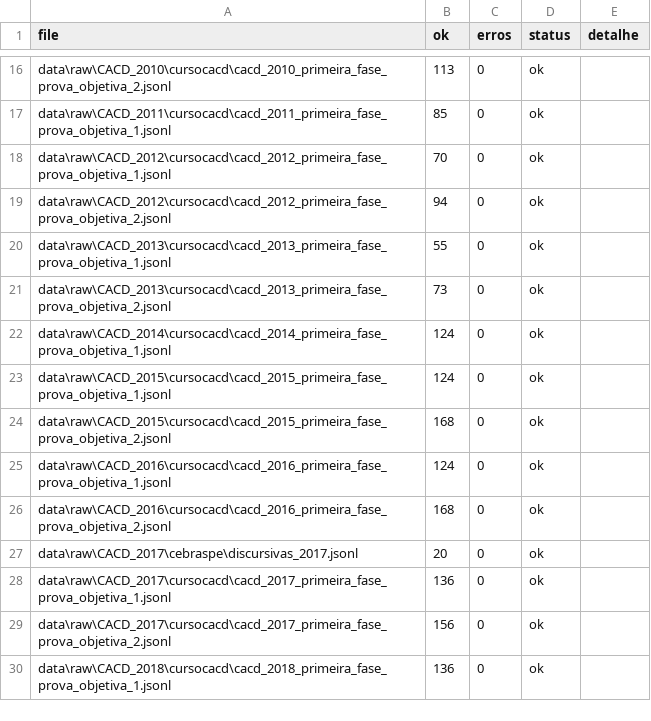
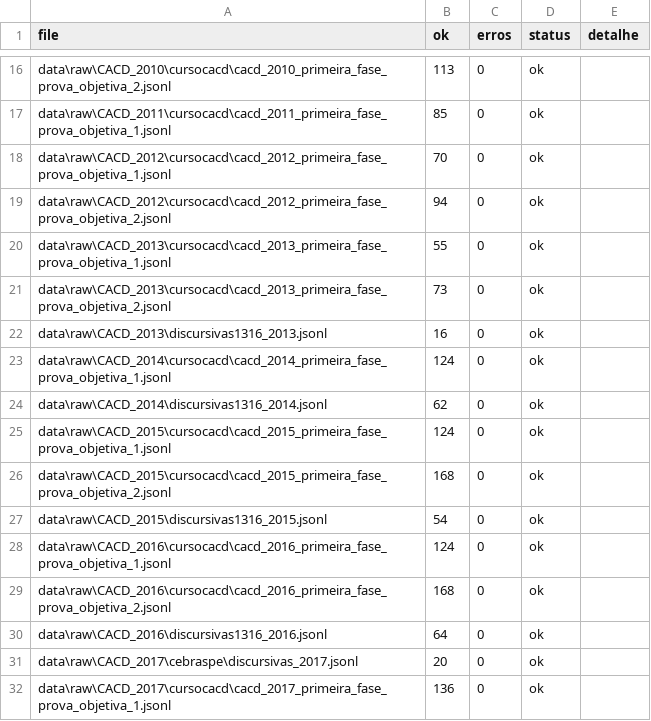
Before and after one commit to JSSO0/padrao-embaixador, a CSV file: data/processed/manual_import_report.csv, drawn as a sheet; only a part is shown, gaps mark what is left out; the shorter side is filled out with more unchanged rows; the diff names each change by its address in the sheet, - before the commit and + after, or states it on an @@ line.

Commit message:
feat(data): discursivas 2013-2016 extraidas (196 registros 3a fase)
inventario wayback/secundario 2013-2016: HB/GEO+PI/Eco/Direito (C/E e essays por materia) + EspFra (50 questoes numeradas decifradas, 'TERCEIRA FASE - PROVA DE'). Dedup entre fontes duplicadas. Parquet: 5.537 registros.

```diff
--- a/data/processed/manual_import_report.csv
+++ b/data/processed/manual_import_report.csv
+row 22: data\raw\CACD_2013\discursivas1316_2013.jsonl | 16 | 0 | ok
+row 24: data\raw\CACD_2014\discursivas1316_2014.jsonl | 62 | 0 | ok
+row 27: data\raw\CACD_2015\discursivas1316_2015.jsonl | 54 | 0 | ok
+row 30: data\raw\CACD_2016\discursivas1316_2016.jsonl | 64 | 0 | ok
```
Also changed, not shown: 10 other files.
